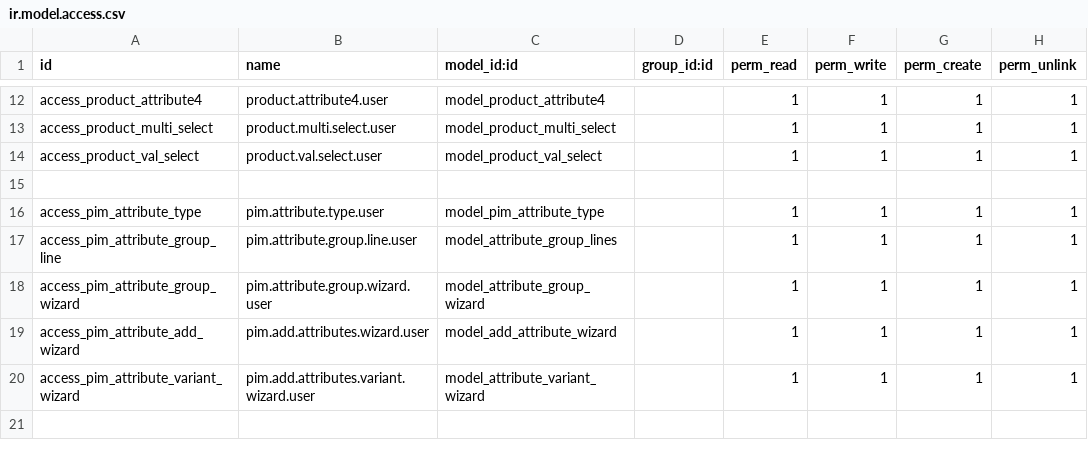
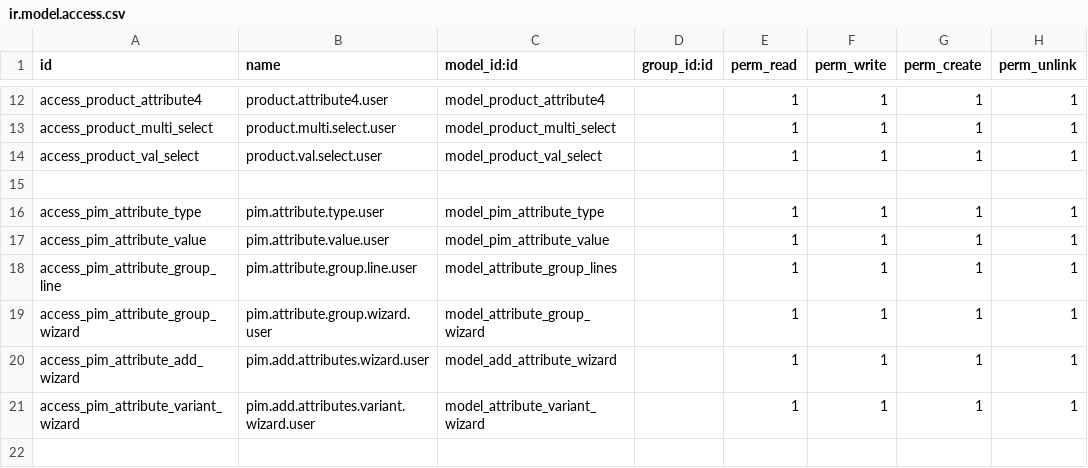
Before and after one commit to NavabrindDevops/odoopimdev, a CSV file: odoo/custom_addons/pim_ext/security/ir.model.access.csv, drawn as a sheet; only a part is shown, gaps mark what is left out.

Commit message:
attribute value added

```diff
--- a/odoo/custom_addons/pim_ext/security/ir.model.access.csv
+++ b/odoo/custom_addons/pim_ext/security/ir.model.access.csv
@@ -16,2 +16,3 @@ access_product_val_select,product.val.select.user,model_product_val_select,,1,1,
 access_pim_attribute_type,pim.attribute.type.user,model_pim_attribute_type,,1,1,1,1
+access_pim_attribute_value,pim.attribute.value.user,model_pim_attribute_value,,1,1,1,1
 access_pim_attribute_group_line,pim.attribute.group.line.user,model_attribute_group_lines,,1,1,1,1
```
Also changed, not shown: 4 other files.
